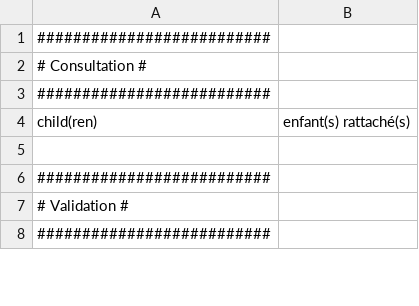
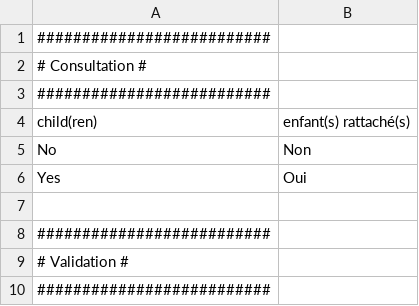
Before and after one commit to IGNF/ogam, a CSV file: website/htdocs/server/ogamServer/app/lang/fr.csv, drawn as a sheet; only a part is shown; the diff names each change by its address in the sheet, - before the commit and + after, or states it on an @@ line.

Commit message:
OGAM-290 critère booléen renvoie toujours "true"
Former-commit-id: b2a818c24424582697b3fd54d45e13d004383a45

```diff
--- a/website/htdocs/server/ogamServer/app/lang/fr.csv
+++ b/website/htdocs/server/ogamServer/app/lang/fr.csv
+row 5: No | Non
+row 6: Yes | Oui
```
Also changed, not shown: database/Metadata/unit.csv, website/htdocs/server/ogamServer/app/lang/en.csv, 3 other files.
